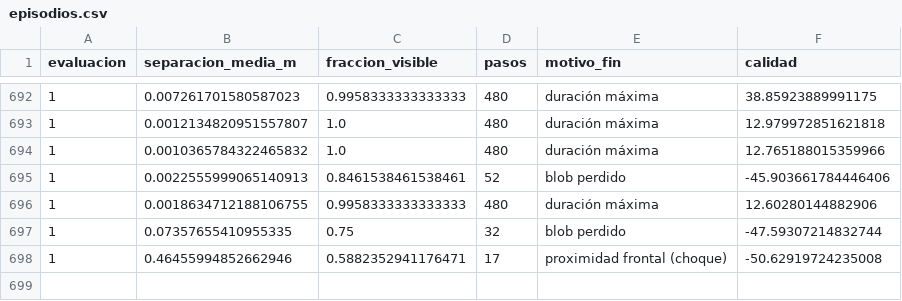
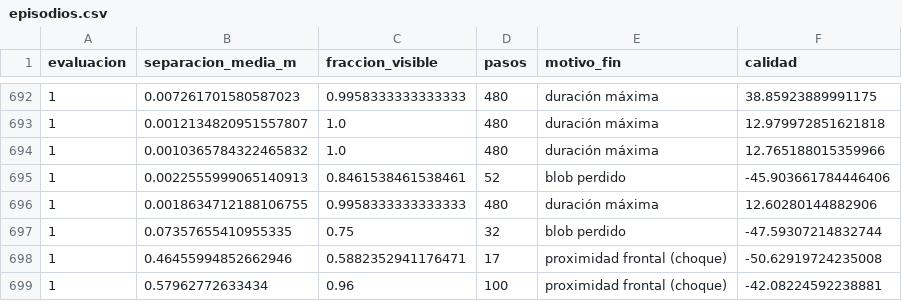
Before and after one commit to pfarinac/RIA-robobo, a CSV file: p2_followcity/evol42_cl_v10/episodios.csv, drawn as a sheet; only a part is shown, gaps mark what is left out; the diff names each change by its address in the sheet, - before the commit and + after, or states it on an @@ line.

```diff
--- a/p2_followcity/evol42_cl_v10/episodios.csv
+++ b/p2_followcity/evol42_cl_v10/episodios.csv
+row 699: 1 | 0.57962772633434 | 0.96 | 100 | proximidad frontal (choque) | -42.08224592238881
```
Also changed, not shown: p2_followcity/evol42_cl_v11/episodios.csv, p2_followcity/evol42_cl_v12/episodios.csv, 3 other files.
